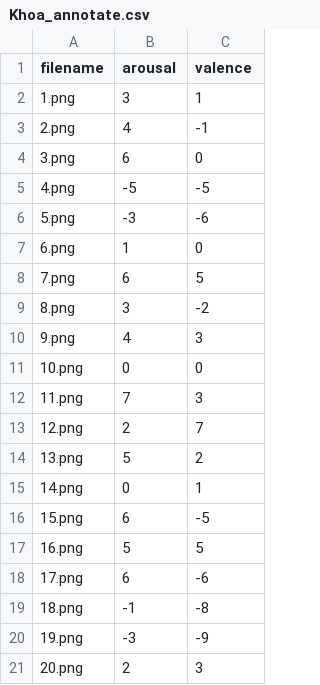
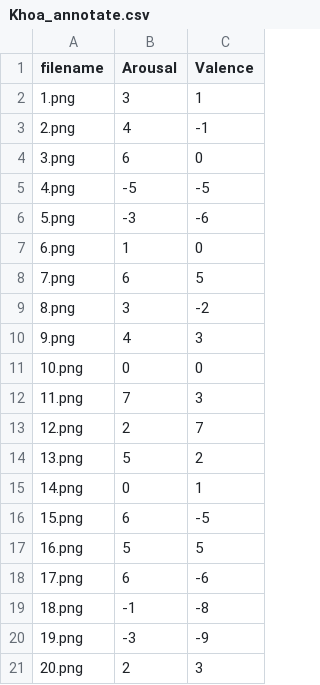
Before and after one commit to Khoality-dev/The-Expression, a CSV file: Dataset/game_data/Khoa_annotate.csv, drawn as a sheet.

```diff
--- a/Dataset/game_data/Khoa_annotate.csv
+++ b/Dataset/game_data/Khoa_annotate.csv
@@ -1,2 +1,2 @@
-filename,arousal,valence
+filename,Arousal,Valence
 1.png,3,1
```
Also changed, not shown: 31 other files.
